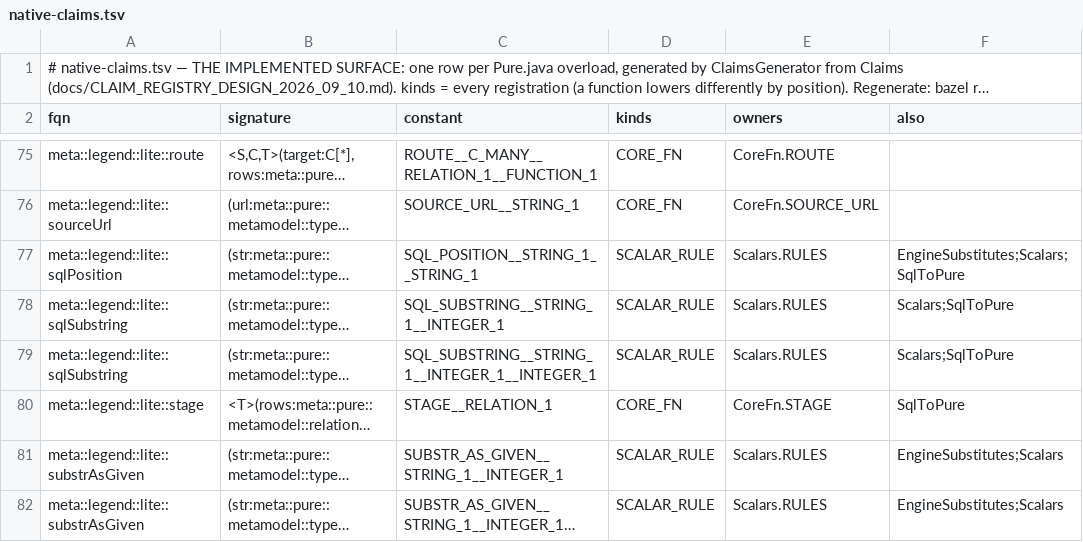
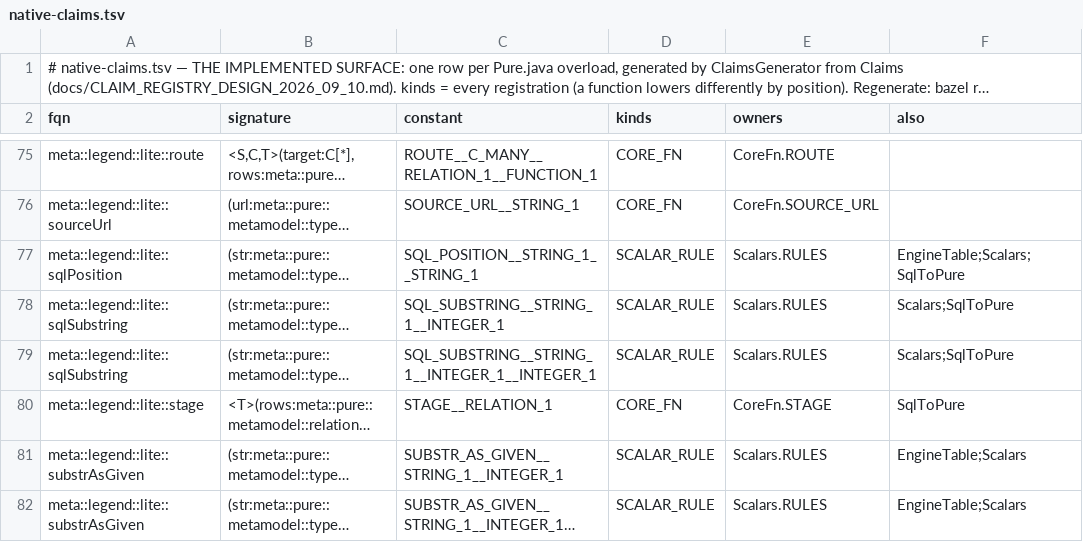
Before and after one commit to neema2/legend-lite, a TSV file: core/src/main/resources/com/legend/builtin/native-claims.tsv, drawn as a sheet; only a part is shown, gaps mark what is left out; long unchanged cells end in …; the diff covers the shown part only; the diff names each change by its address in the sheet, - before the commit and + after, or states it on an @@ line.

```diff
--- a/core/src/main/resources/com/legend/builtin/native-claims.tsv
+++ b/core/src/main/resources/com/legend/builtin/native-claims.tsv
-F77 (also): EngineSubstitutes;Scalars;SqlToPure
+F77 (also): EngineTable;Scalars;SqlToPure
-F81:F82 (also): EngineSubstitutes;Scalars
+F81:F82 (also): EngineTable;Scalars
```
Also changed, not shown: 9 edited cells elsewhere in this file, 22 other files.
